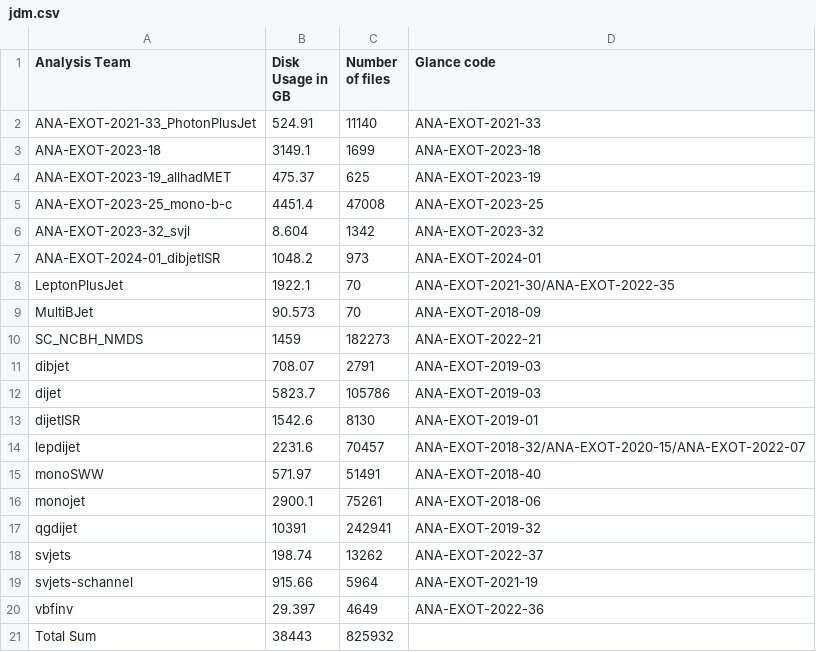
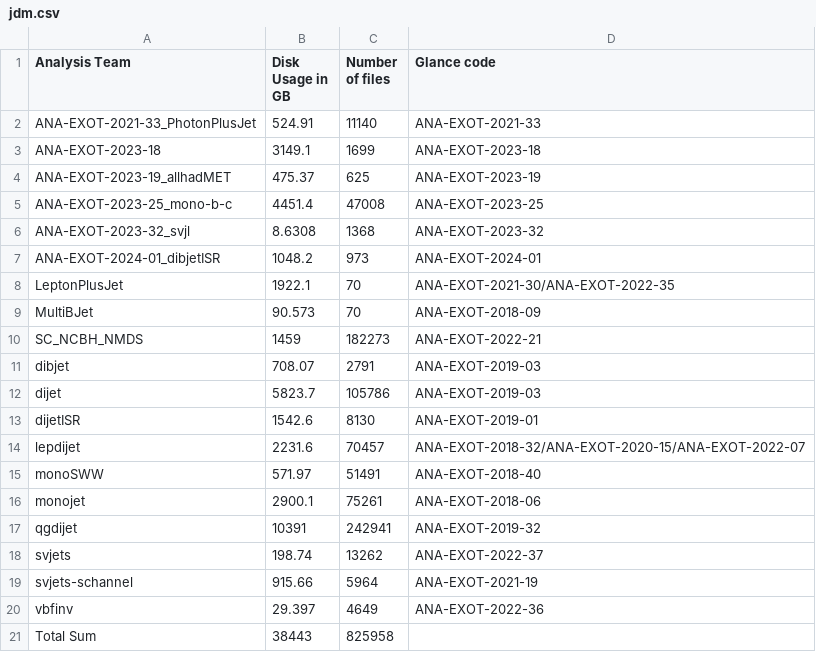
Before and after one commit to vaustrup/ExoticsDiskspaceUsage, a CSV file: reports/jdm.csv, drawn as a sheet.

Commit message:
update subgroup data (2024-12-04)

```diff
--- a/reports/jdm.csv
+++ b/reports/jdm.csv
@@ -5,3 +5,3 @@ ANA-EXOT-2023-19_allhadMET,475.37,625,ANA-EXOT-2023-19
 ANA-EXOT-2023-25_mono-b-c,4451.4,47008,ANA-EXOT-2023-25
-ANA-EXOT-2023-32_svjl,8.604,1342,ANA-EXOT-2023-32
+ANA-EXOT-2023-32_svjl,8.6308,1368,ANA-EXOT-2023-32
 ANA-EXOT-2024-01_dibjetISR,1048.2,973,ANA-EXOT-2024-01
@@ -20,2 +20,2 @@ svjets-schannel,915.66,5964,ANA-EXOT-2021-19
 vbfinv,29.397,4649,ANA-EXOT-2022-36
-Total Sum,38443,825932,
+Total Sum,38443,825958,
```
Also changed, not shown: reports/lpx.csv, reports/lup.csv, 7 other files.
